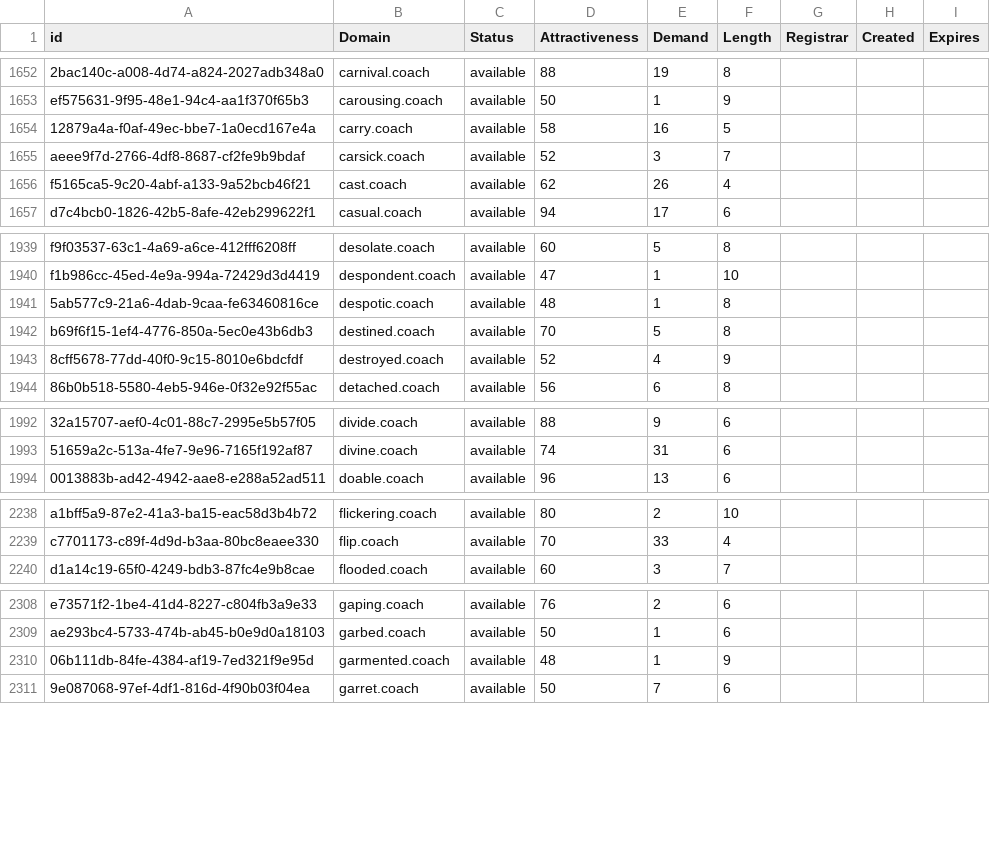
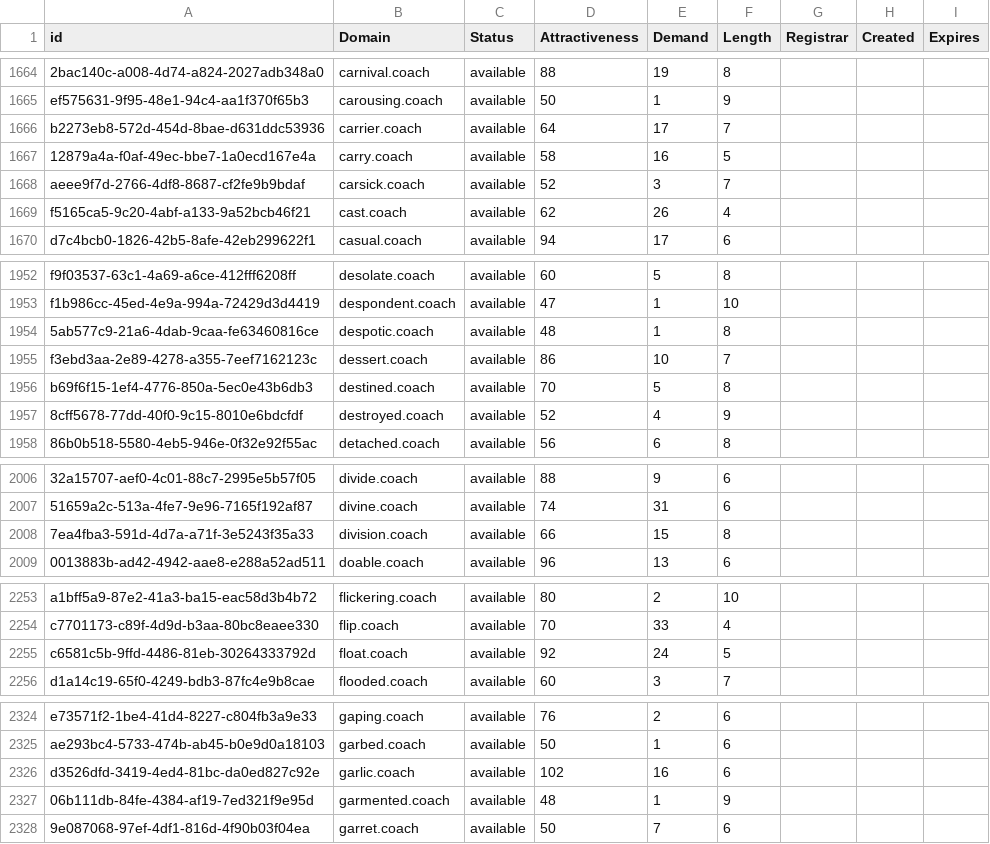
Before and after one commit to UniqueDomains/coach-oneword-domains, a CSV file: coach.csv, drawn as a sheet; only a part is shown, gaps mark what is left out; the diff covers the shown part only; the diff names each change by its address in the sheet, - before the commit and + after, or states it on an @@ line.

```diff
--- a/coach.csv
+++ b/coach.csv
+row 1666: b2273eb8-572d-454d-8bae-d631ddc53936 | carrier.coach | available | 64 | 17 | 7
+row 1955: f3ebd3aa-2e89-4278-a355-7eef7162123c | dessert.coach | available | 86 | 10 | 7
+row 2008: 7ea4fba3-591d-4d7a-a71f-3e5243f35a33 | division.coach | available | 66 | 15 | 8
+row 2255: c6581c5b-9ffd-4486-81eb-30264333792d | float.coach | available | 92 | 24 | 5
+row 2326: d3526dfd-3419-4ed4-81bc-da0ed827c92e | garlic.coach | available | 102 | 16 | 6
```
Also changed, not shown: 25 added rows and 3 edited cells elsewhere in this file, 2 other files.
